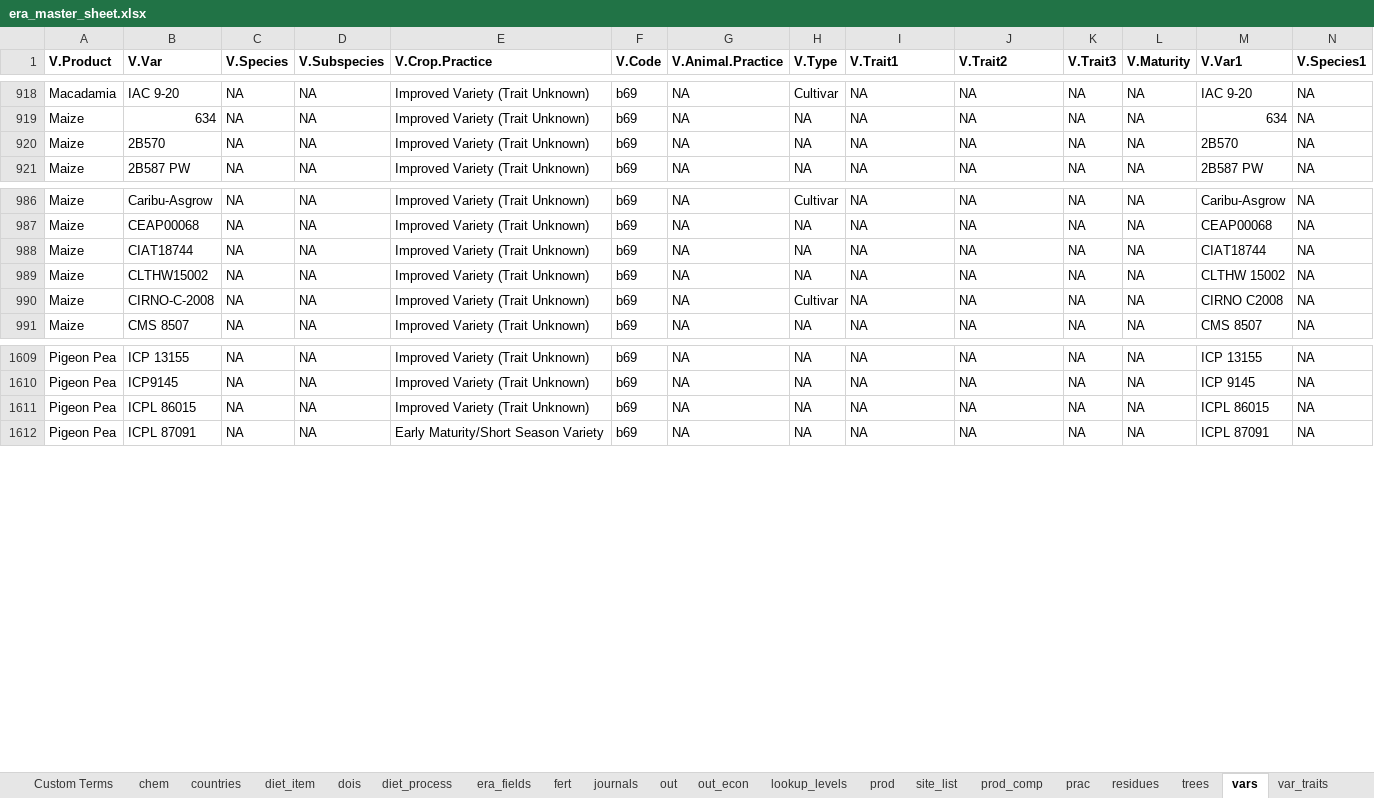
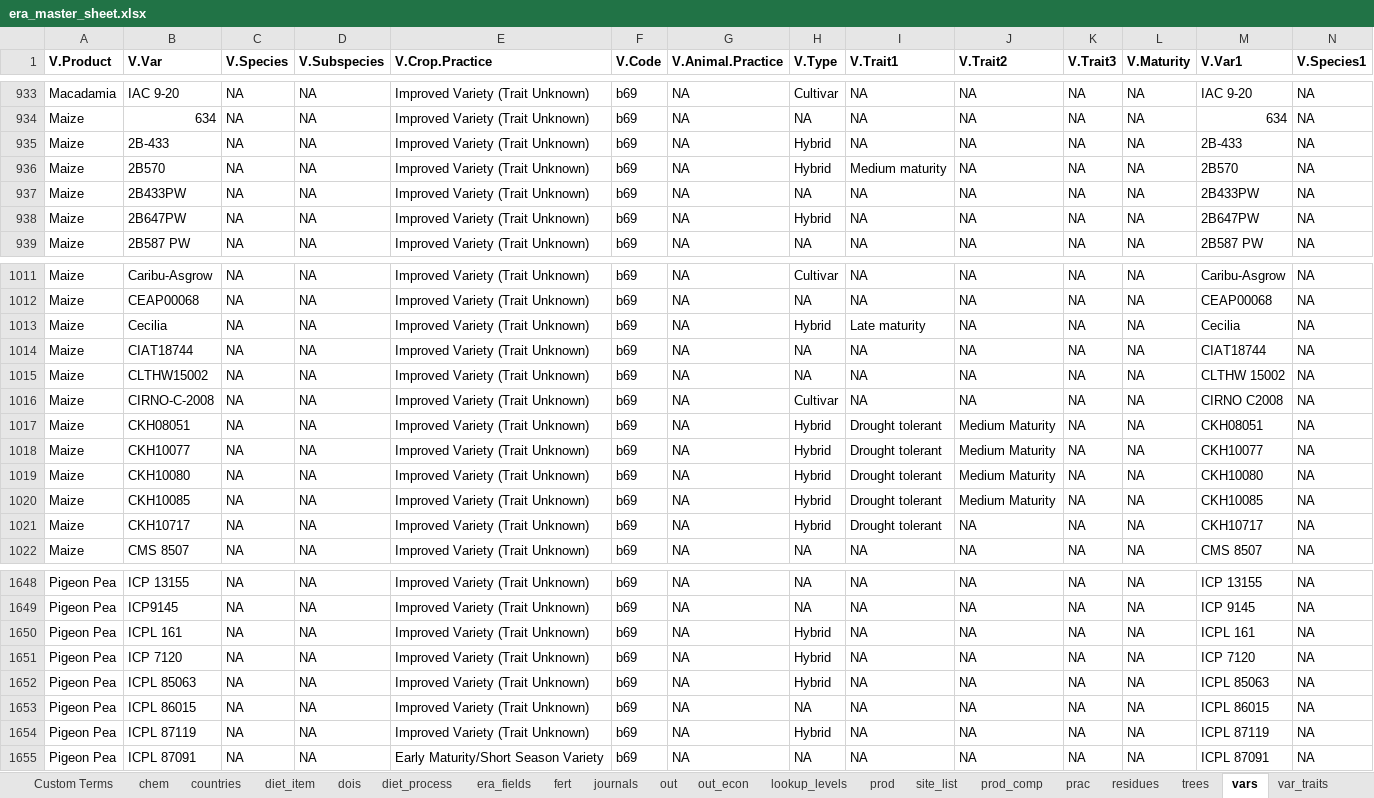
Before and after one commit to peetmate/era_codes, an Excel workbook: era_master_sheet.xlsx, sheet vars, drawn as a sheet; only a part is shown, gaps mark what is left out; values as stored, in another font and other column widths than the file's, no borders; conditional formats not drawn; addresses are those after the commit; rows hold the shown columns only; the diff covers the shown part only; the diff names each change by its address in the sheet, - before the commit and + after, or states it on an @@ line.

```diff
--- a/era_master_sheet.xlsx (sheet vars)
+++ b/era_master_sheet.xlsx (sheet vars)
+row 935: Maize | 2B-433 | NA | NA | Improved Variety (Trait Unknown) | b69 | NA | Hybrid | NA | NA | NA | NA | 2B-433 | NA
-H936 (V.Type): NA
+H936 (V.Type): Hybrid
-I936 (V.Trait1): NA
+I936 (V.Trait1): Medium maturity
+row 937: Maize | 2B433PW | NA | NA | Improved Variety (Trait Unknown) | b69 | NA | NA | NA | NA | NA | NA | 2B433PW | NA
+row 938: Maize | 2B647PW | NA | NA | Improved Variety (Trait Unknown) | b69 | NA | Hybrid | NA | NA | NA | NA | 2B647PW | NA
+row 1013: Maize | Cecilia | NA | NA | Improved Variety (Trait Unknown) | b69 | NA | Hybrid | Late maturity | NA | NA | NA | Cecilia | NA
+row 1017: Maize | CKH08051 | NA | NA | Improved Variety (Trait Unknown) | b69 | NA | Hybrid | Drought tolerant | Medium Maturity | NA | NA | CKH08051 | NA
+row 1018: Maize | CKH10077 | NA | NA | Improved Variety (Trait Unknown) | b69 | NA | Hybrid | Drought tolerant | Medium Maturity | NA | NA | CKH10077 | NA
+row 1019: Maize | CKH10080 | NA | NA | Improved Variety (Trait Unknown) | b69 | NA | Hybrid | Drought tolerant | Medium Maturity | NA | NA | CKH10080 | NA
+row 1020: Maize | CKH10085 | NA | NA | Improved Variety (Trait Unknown) | b69 | NA | Hybrid | Drought tolerant | Medium Maturity | NA | NA | CKH10085 | NA
+row 1021: Maize | CKH10717 | NA | NA | Improved Variety (Trait Unknown) | b69 | NA | Hybrid | Drought tolerant | NA | NA | NA | CKH10717 | NA
+row 1650: Pigeon Pea | ICPL 161 | NA | NA | Improved Variety (Trait Unknown) | b69 | NA | Hybrid | NA | NA | NA | NA | ICPL 161 | NA
+row 1651: Pigeon Pea | ICP 7120 | NA | NA | Improved Variety (Trait Unknown) | b69 | NA | Hybrid | NA | NA | NA | NA | ICP 7120 | NA
+row 1652: Pigeon Pea | ICPL 85063 | NA | NA | Improved Variety (Trait Unknown) | b69 | NA | Hybrid | NA | NA | NA | NA | ICPL 85063 | NA
+row 1654: Pigeon Pea | ICPL 87119 | NA | NA | Improved Variety (Trait Unknown) | b69 | NA | Hybrid | NA | NA | NA | NA | ICPL 87119 | NA
```
Also changed, not shown: 39 added rows, 2 removed rows and 13 edited cells elsewhere in this sheet, sheet lookup_levels, sheet journals, sheet prac.
